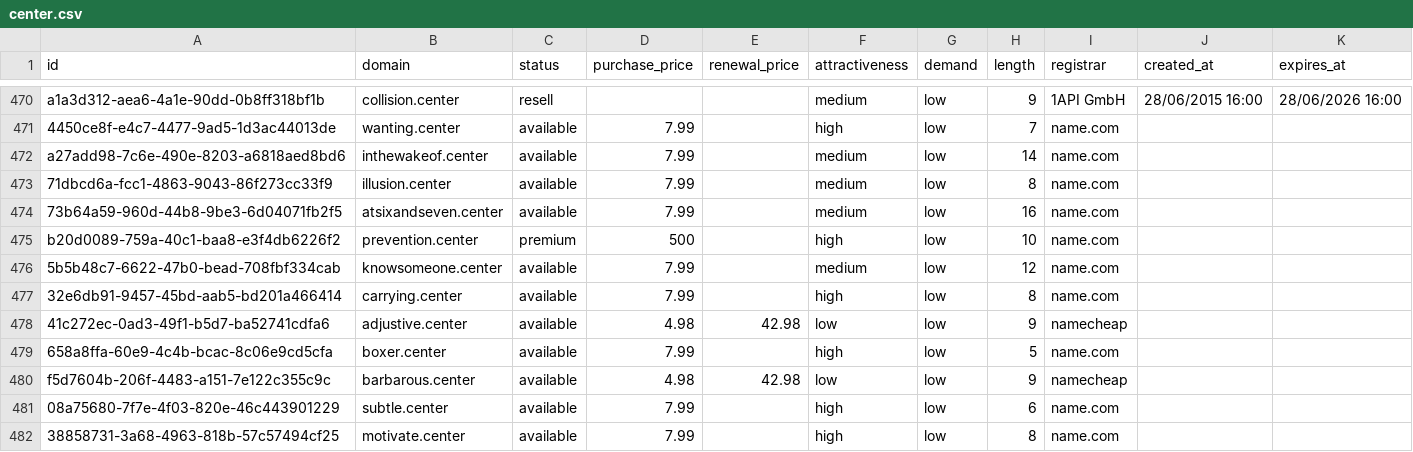
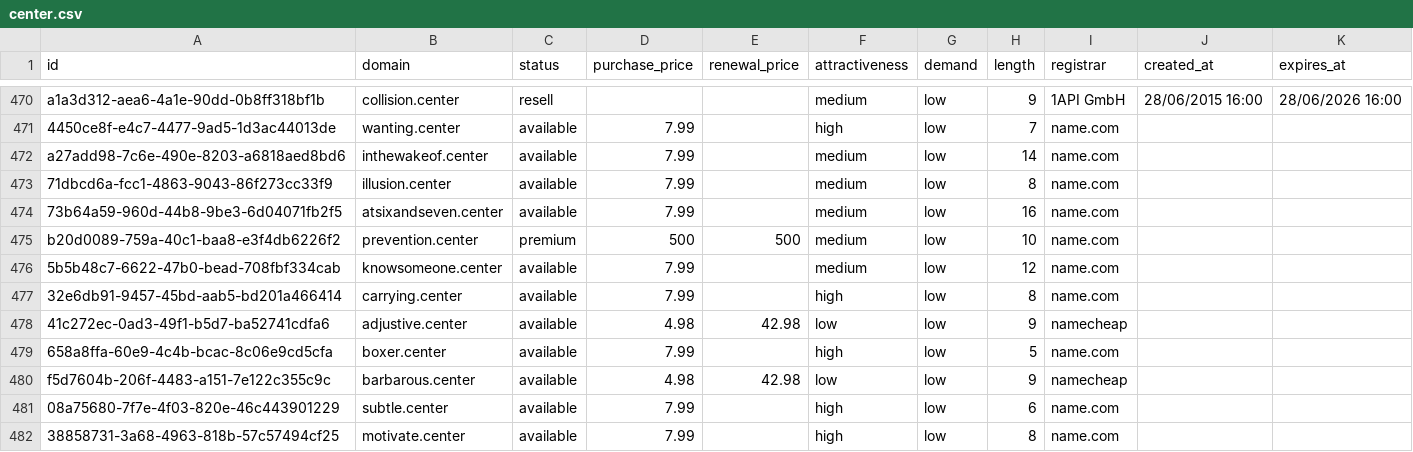
Before and after one commit to UniqueDomains/center-oneword-domains, a CSV file: center.csv, drawn as a sheet; only a part is shown, gaps mark what is left out; the diff covers the shown part only.

```diff
--- a/center.csv
+++ b/center.csv
@@ -474,3 +474,3 @@ a27add98-7c6e-490e-8203-a6818aed8bd6,inthewakeof.center,available,7.99,,medium,l
 73b64a59-960d-44b8-9be3-6d04071fb2f5,atsixandseven.center,available,7.99,,medium,low,16,name.com,,
-b20d0089-759a-40c1-baa8-e3f4db6226f2,prevention.center,premium,500,,high,low,10,name.com,,
+b20d0089-759a-40c1-baa8-e3f4db6226f2,prevention.center,premium,500,500,medium,low,10,name.com,,
 5b5b48c7-6622-47b0-bead-708fbf334cab,knowsomeone.center,available,7.99,,medium,low,12,name.com,,
```
Also changed, not shown: 1 added row, 1 removed row and 11 edited cells elsewhere in this file, 4 other files.
